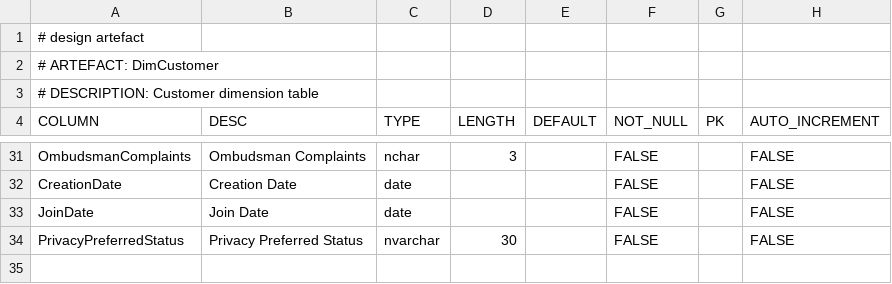
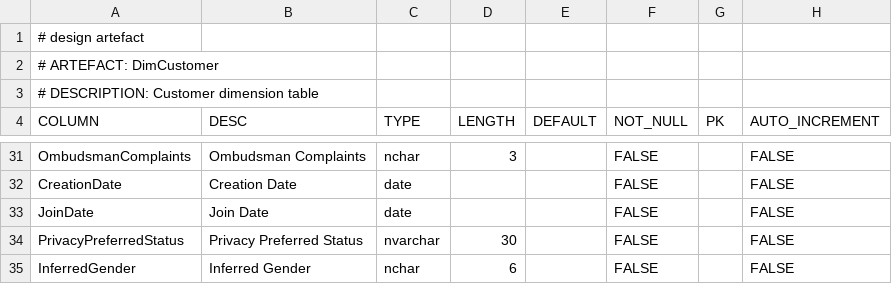
Before and after one commit to melvinwi/EDWCI, a TSV file: datastore/DimCustomer.tsv, drawn as a sheet; only a part is shown, gaps mark what is left out; the diff names each change by its address in the sheet, - before the commit and + after, or states it on an @@ line.

Commit message:
DimCustomer Gender [#582]

```diff
--- a/datastore/DimCustomer.tsv
+++ b/datastore/DimCustomer.tsv
+row 35: InferredGender | Inferred Gender | nchar | 6 |  | FALSE |  | FALSE
```
Also changed, not shown: datastore/DICTIONARY.tsv, 1 other file.
